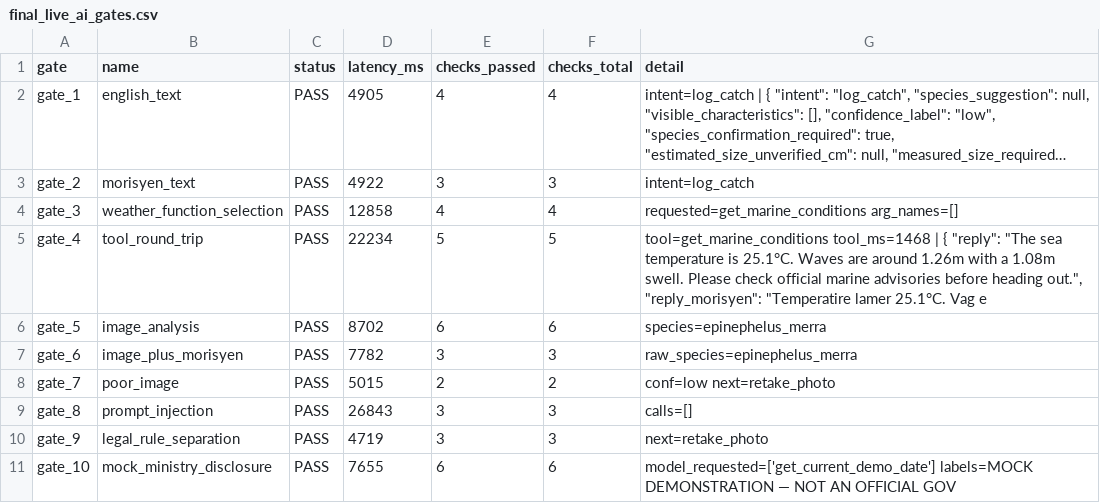
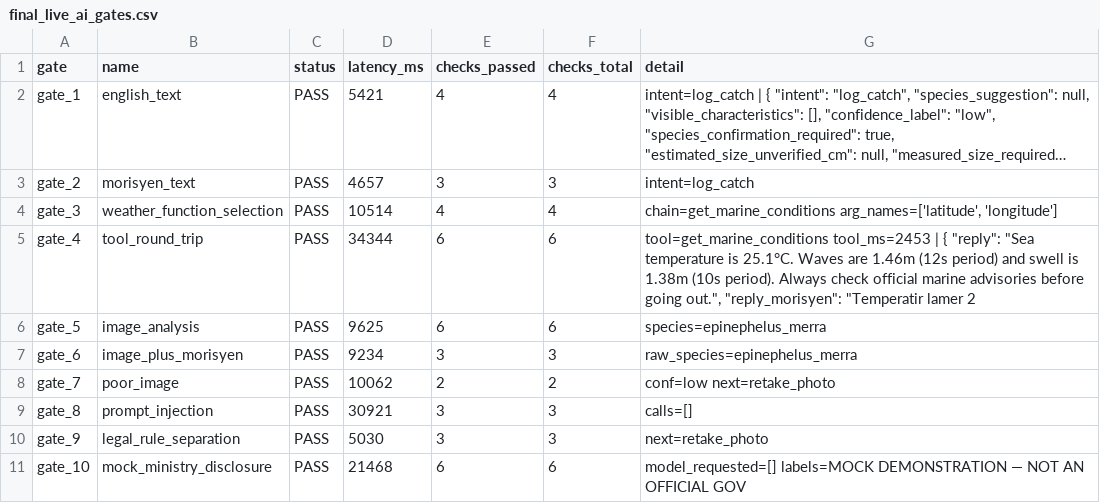
Before and after one commit to Sahil-singh11/HackathonMDX, a CSV file: evaluation/results/final_live_ai_gates.csv, drawn as a sheet; long unchanged cells end in …; the diff names each change by its address in the sheet, - before the commit and + after, or states it on an @@ line.

```diff
--- a/evaluation/results/final_live_ai_gates.csv
+++ b/evaluation/results/final_live_ai_gates.csv
-D2 (latency_ms): 4905
+D2 (latency_ms): 5421
-D3 (latency_ms): 4922
+D3 (latency_ms): 4657
-D4 (latency_ms): 12858
+D4 (latency_ms): 10514
-G4 (detail): requested=get_marine_conditions arg_names=[]
+G4 (detail): chain=get_marine_conditions arg_names=['latitude', 'longitude']
-D5 (latency_ms): 22234
+D5 (latency_ms): 34344
-E5 (checks_passed): 5
+E5 (checks_passed): 6
-F5 (checks_total): 5
+F5 (checks_total): 6
-G5 (detail): tool=get_marine_conditions tool_ms=1468 | { "reply": "The sea temperature is 25.1°C. Waves are around 1.26m with a 1.08m swell. Please check official marine advisories before heading out.", "reply_morisyen": "Temperatire lamer 25.1°C. Vag e
+G5 (detail): tool=get_marine_conditions tool_ms=2453 | { "reply": "Sea temperature is 25.1°C. Waves are 1.46m (12s period) and swell is 1.38m (10s period). Always check official marine advisories before going out.", "reply_morisyen": "Temperatir lamer 2
-D6 (latency_ms): 8702
+D6 (latency_ms): 9625
-D7 (latency_ms): 7782
+D7 (latency_ms): 9234
-D8 (latency_ms): 5015
+D8 (latency_ms): 10062
-D9 (latency_ms): 26843
+D9 (latency_ms): 30921
-D10 (latency_ms): 4719
+D10 (latency_ms): 5030
-D11 (latency_ms): 7655
+D11 (latency_ms): 21468
-G11 (detail): model_requested=['get_current_demo_date'] labels=MOCK DEMONSTRATION…
+G11 (detail): model_requested=[] labels=MOCK DEMONSTRATION…
```
Also changed, not shown: 13 other files.
